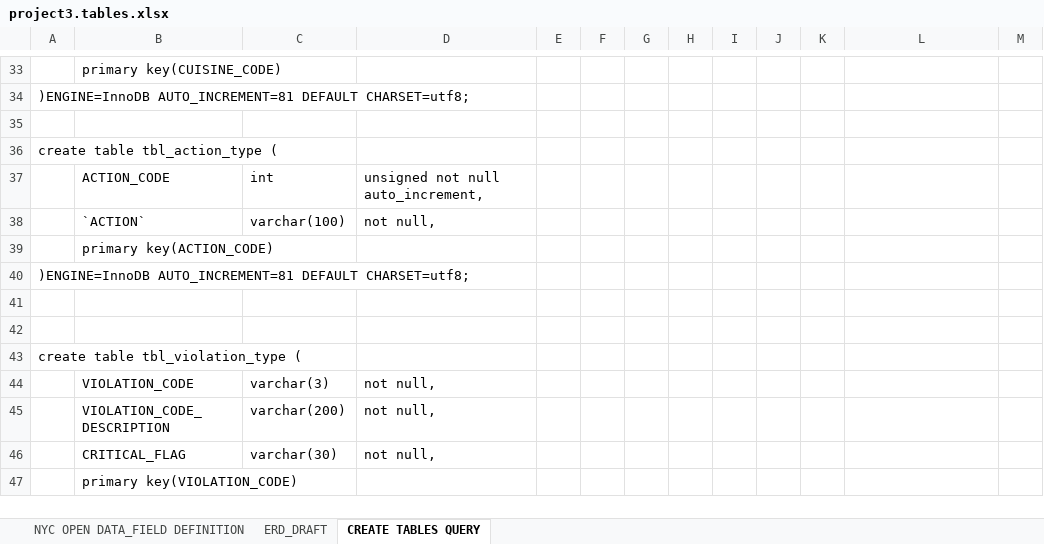
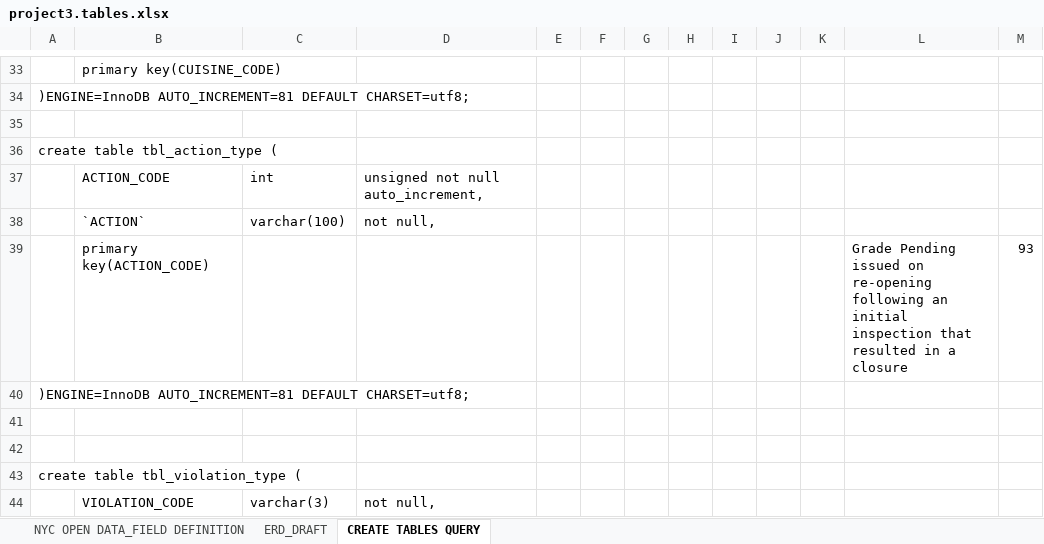
Before and after one commit to blacksmilez/DATA607, an Excel workbook: Project3/project3.tables.xlsx, sheet CREATE TABLES QUERY, drawn as a sheet; only a part is shown, gaps mark what is left out; the shorter side is filled out with more unchanged rows; values as stored, in another font and other column widths than the file's, no borders; removed rows and columns are numbered as before the commit, all else as after; the diff names each change by its address in the sheet, - before the commit and + after, or states it on an @@ line.

```diff
--- a/Project3/project3.tables.xlsx (sheet CREATE TABLES QUERY)
+++ b/Project3/project3.tables.xlsx (sheet CREATE TABLES QUERY)
-row 39:  | primary key(ACTION_CODE)
+row 39:  | primary key(ACTION_CODE) |  |  |  |  |  |  |  |  |  | Grade Pending issued on re-opening following an initial inspection that resulted in a closure | 93
```
Also changed, not shown: sheet ERD_DRAFT, sheet NYC OPEN DATA_FIELD DEFINITION, charts or pictures.
